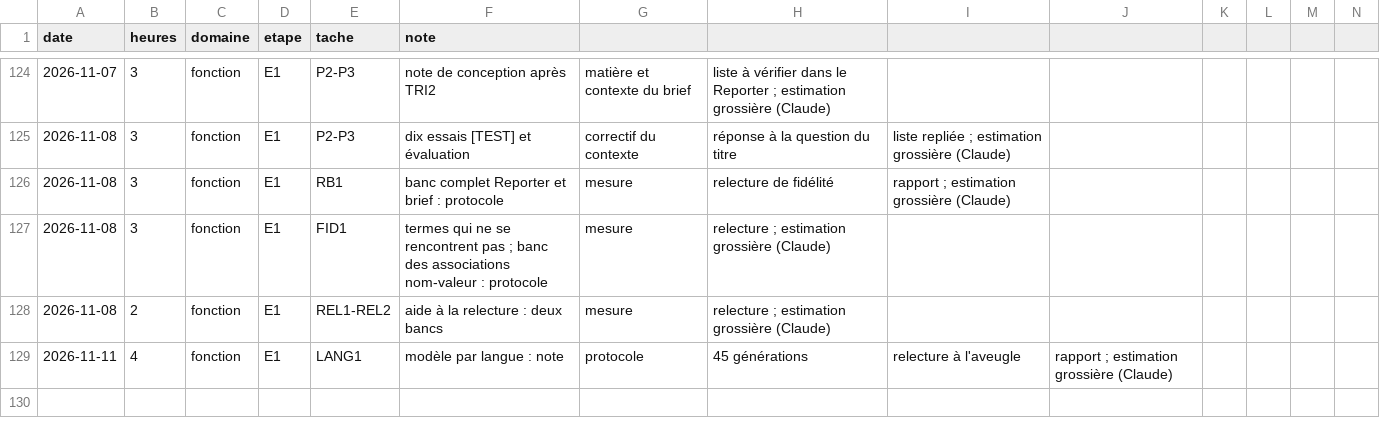
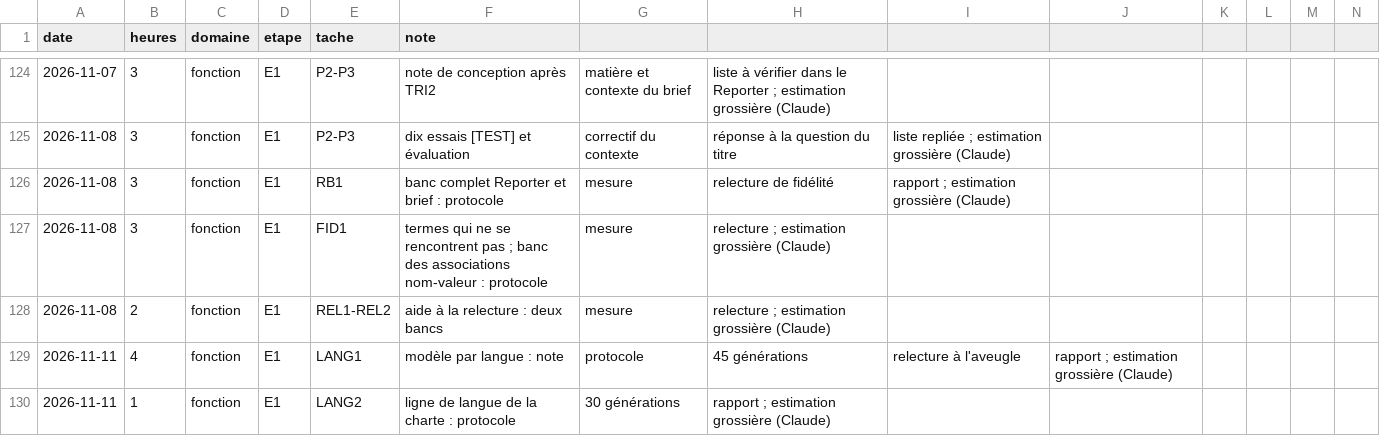
Before and after one commit to jvdbiest/Otlet, a CSV file: docs/projet/journal-temps.csv, drawn as a sheet; only a part is shown, gaps mark what is left out; the diff names each change by its address in the sheet, - before the commit and + after, or states it on an @@ line.

```diff
--- a/docs/projet/journal-temps.csv
+++ b/docs/projet/journal-temps.csv
+row 130: 2026-11-11 | 1 | fonction | E1 | LANG2 | ligne de langue de la charte : protocole | 30 générations | rapport ; estimation grossière (Claude)
```
Also changed, not shown: 4 other files.
